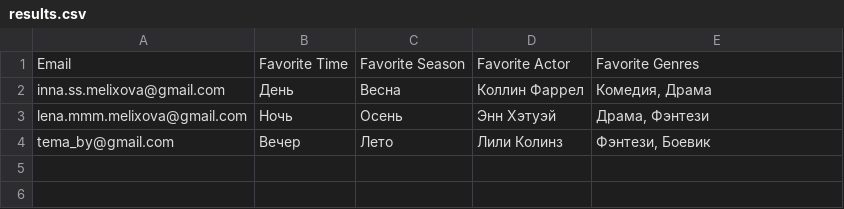
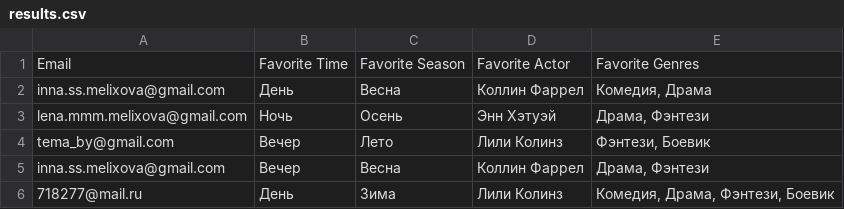
Before and after one commit to first-innpression/survey_app, a CSV file: results.csv, drawn as a sheet.

```diff
--- a/results.csv
+++ b/results.csv
@@ -4 +4,3 @@ lena.mmm.melixova@gmail.com,Ночь,Осень,Энн Хэтуэй,"Драма,
 tema_by@gmail.com,Вечер,Лето,Лили Колинз,"Фэнтези, Боевик"
+inna.ss.melixova@gmail.com,Вечер,Весна,Коллин Фаррел,"Драма, Фэнтези"
+718277@mail.ru,День,Зима,Лили Колинз,"Комедия, Драма, Фэнтези, Боевик"
```
Also changed, not shown: 2 other files.
